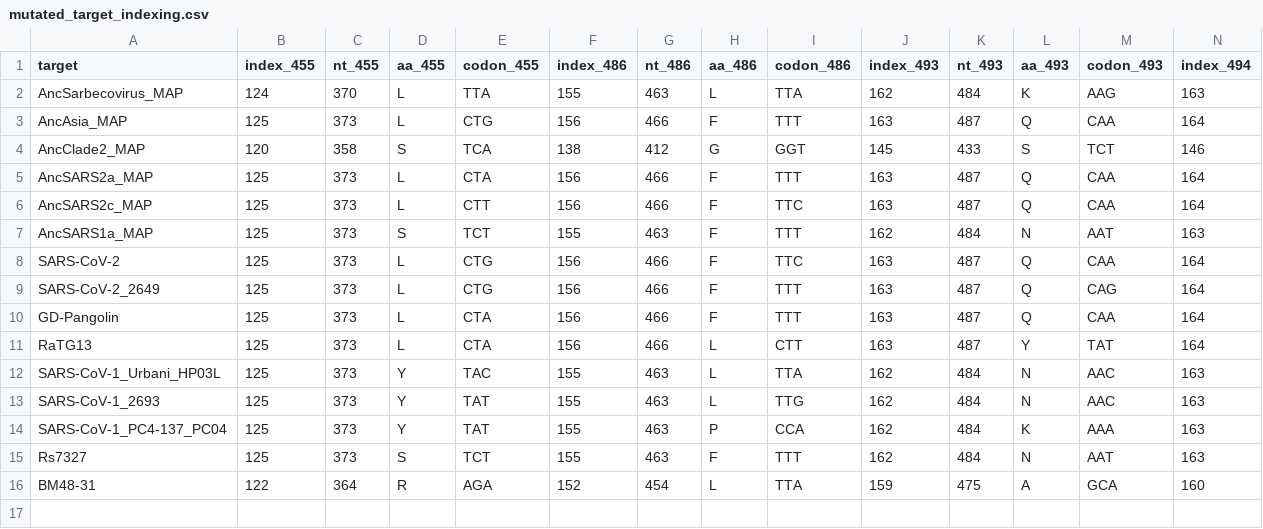
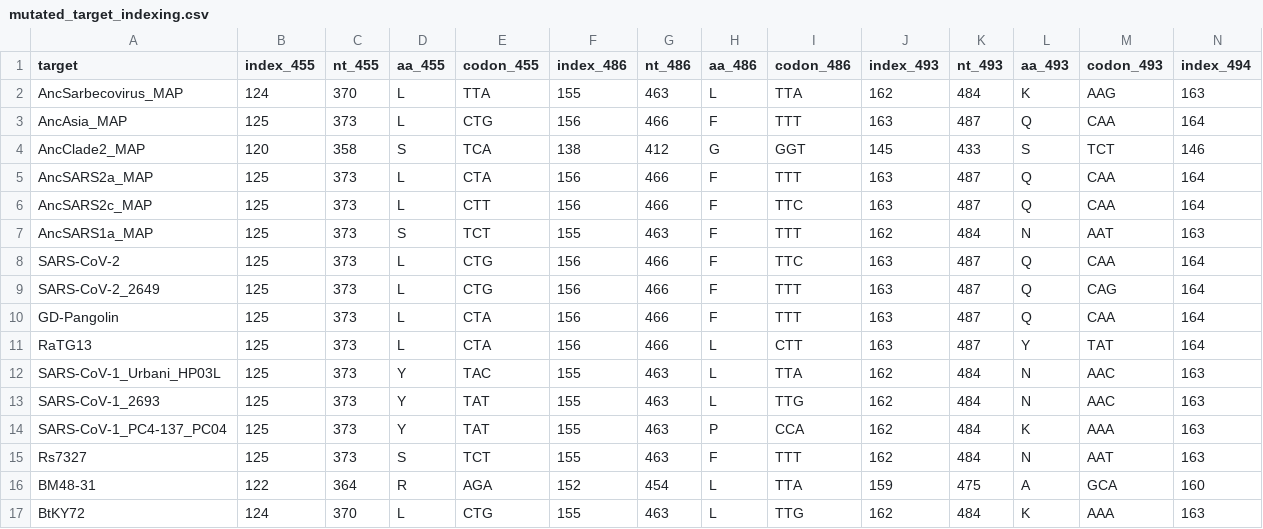
Before and after one commit to jbloomlab/SARSr-CoV_homolog_survey, a CSV file: data/mutated_target_indexing.csv, drawn as a sheet; only a part is shown; rows hold the shown columns only; the diff names each change by its address in the sheet, - before the commit and + after, or states it on an @@ line.

Commit message:
add BtKY72 position indices

```diff
--- a/data/mutated_target_indexing.csv
+++ b/data/mutated_target_indexing.csv
+row 17: BtKY72 | 124 | 370 | L | CTG | 155 | 463 | L | TTG | 162 | 484 | K | AAA | 163
```
